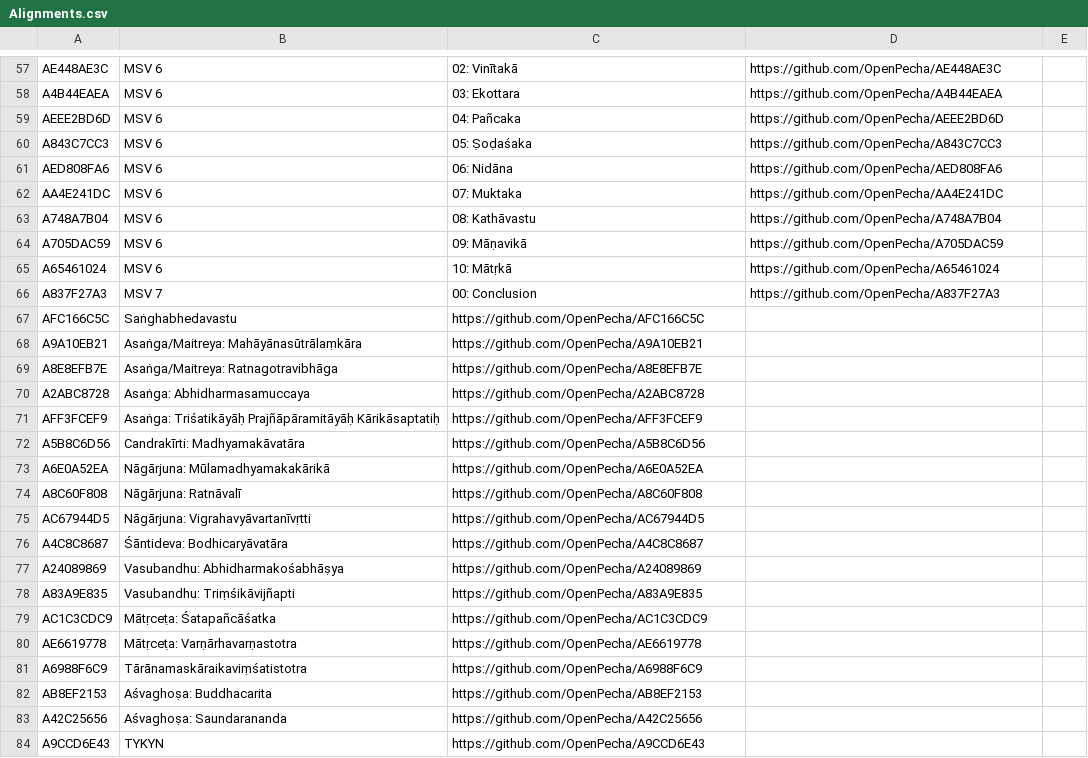
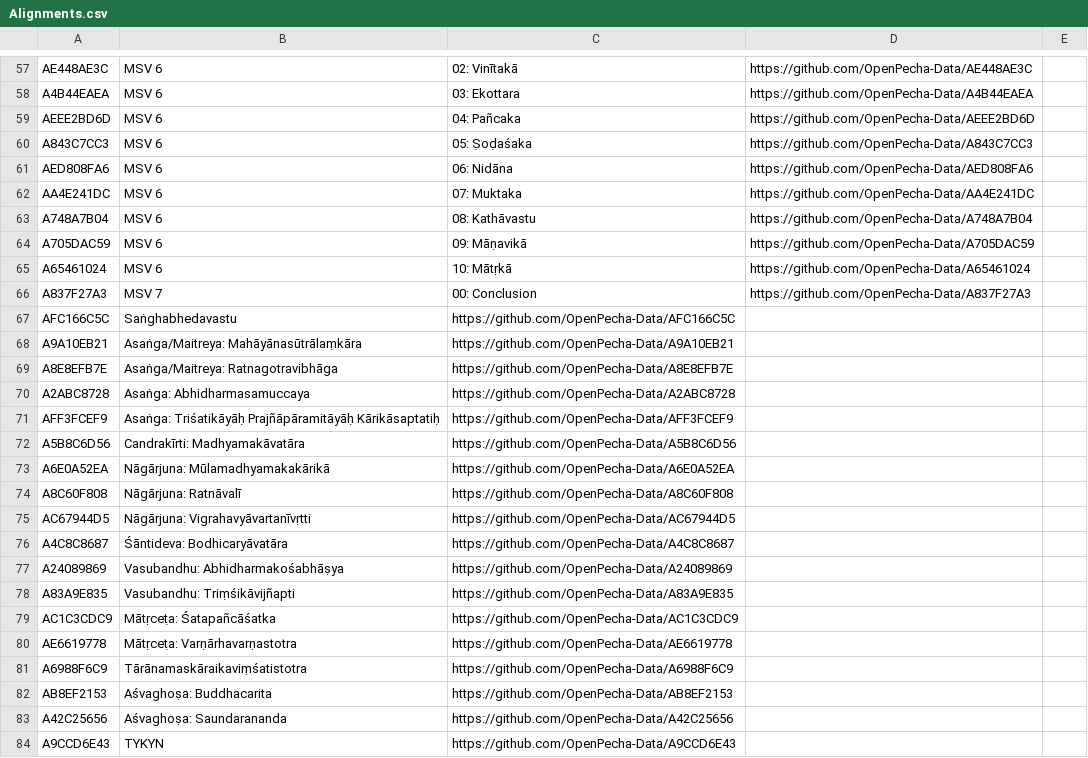
Before and after one commit to OpenPecha-Data/catalog, a CSV file: data/Oslo/Alignments.csv, drawn as a sheet; only a part is shown, gaps mark what is left out; the diff covers the shown part only; the diff names each change by its address in the sheet, - before the commit and + after, or states it on an @@ line.

```diff
--- a/data/Oslo/Alignments.csv
+++ b/data/Oslo/Alignments.csv
-D57: https://github.com/OpenPecha/AE448AE3C
+D57: https://github.com/OpenPecha-Data/AE448AE3C
-D58: https://github.com/OpenPecha/A4B44EAEA
+D58: https://github.com/OpenPecha-Data/A4B44EAEA
-D59: https://github.com/OpenPecha/AEEE2BD6D
+D59: https://github.com/OpenPecha-Data/AEEE2BD6D
-D60: https://github.com/OpenPecha/A843C7CC3
+D60: https://github.com/OpenPecha-Data/A843C7CC3
-D61: https://github.com/OpenPecha/AED808FA6
+D61: https://github.com/OpenPecha-Data/AED808FA6
-D62: https://github.com/OpenPecha/AA4E241DC
+D62: https://github.com/OpenPecha-Data/AA4E241DC
-D63: https://github.com/OpenPecha/A748A7B04
+D63: https://github.com/OpenPecha-Data/A748A7B04
-D64: https://github.com/OpenPecha/A705DAC59
+D64: https://github.com/OpenPecha-Data/A705DAC59
-D65: https://github.com/OpenPecha/A65461024
+D65: https://github.com/OpenPecha-Data/A65461024
-D66: https://github.com/OpenPecha/A837F27A3
+D66: https://github.com/OpenPecha-Data/A837F27A3
-C67: https://github.com/OpenPecha/AFC166C5C
+C67: https://github.com/OpenPecha-Data/AFC166C5C
-C68: https://github.com/OpenPecha/A9A10EB21
+C68: https://github.com/OpenPecha-Data/A9A10EB21
-C69: https://github.com/OpenPecha/A8E8EFB7E
+C69: https://github.com/OpenPecha-Data/A8E8EFB7E
-C70: https://github.com/OpenPecha/A2ABC8728
+C70: https://github.com/OpenPecha-Data/A2ABC8728
-C71: https://github.com/OpenPecha/AFF3FCEF9
+C71: https://github.com/OpenPecha-Data/AFF3FCEF9
-C72: https://github.com/OpenPecha/A5B8C6D56
+C72: https://github.com/OpenPecha-Data/A5B8C6D56
-C73: https://github.com/OpenPecha/A6E0A52EA
+C73: https://github.com/OpenPecha-Data/A6E0A52EA
-C74: https://github.com/OpenPecha/A8C60F808
+C74: https://github.com/OpenPecha-Data/A8C60F808
-C75: https://github.com/OpenPecha/AC67944D5
+C75: https://github.com/OpenPecha-Data/AC67944D5
-C76: https://github.com/OpenPecha/A4C8C8687
+C76: https://github.com/OpenPecha-Data/A4C8C8687
-C77: https://github.com/OpenPecha/A24089869
+C77: https://github.com/OpenPecha-Data/A24089869
-C78: https://github.com/OpenPecha/A83A9E835
+C78: https://github.com/OpenPecha-Data/A83A9E835
-C79: https://github.com/OpenPecha/AC1C3CDC9
+C79: https://github.com/OpenPecha-Data/AC1C3CDC9
-C80: https://github.com/OpenPecha/AE6619778
+C80: https://github.com/OpenPecha-Data/AE6619778
-C81: https://github.com/OpenPecha/A6988F6C9
+C81: https://github.com/OpenPecha-Data/A6988F6C9
-C82: https://github.com/OpenPecha/AB8EF2153
+C82: https://github.com/OpenPecha-Data/AB8EF2153
-C83: https://github.com/OpenPecha/A42C25656
+C83: https://github.com/OpenPecha-Data/A42C25656
-C84: https://github.com/OpenPecha/A9CCD6E43
+C84: https://github.com/OpenPecha-Data/A9CCD6E43
```
Also changed, not shown: 59 edited cells elsewhere in this file, data/Oslo/pecha_ids.csv.
